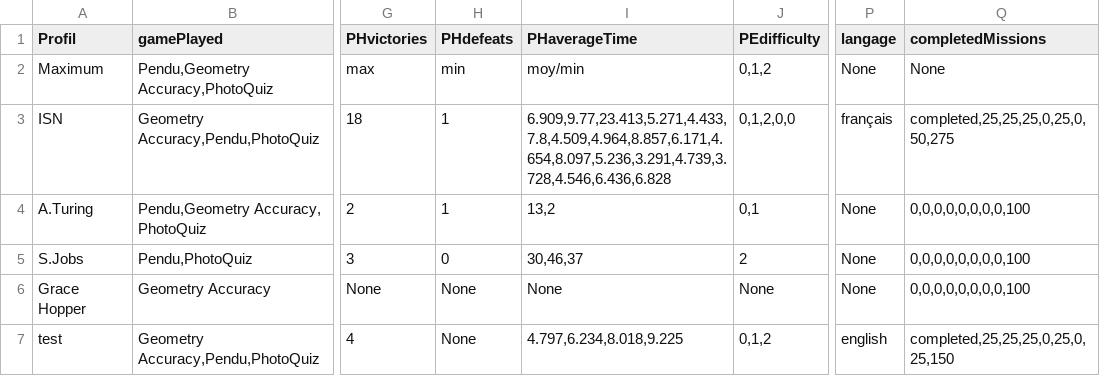
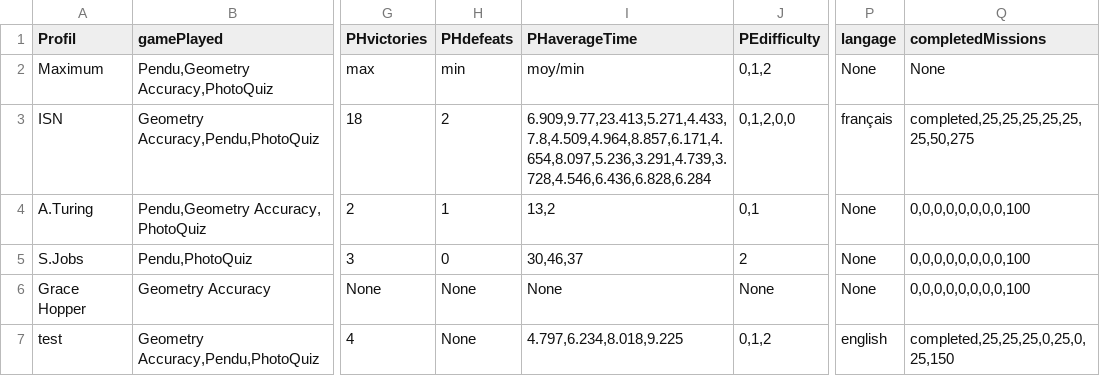
Before and after one commit to PheonBest/NeuroFit, a CSV file: input/stats.csv, drawn as a sheet; only a part is shown, gaps mark what is left out; the diff names each change by its address in the sheet, - before the commit and + after, or states it on an @@ line.

Commit message:
Missions Update

```diff
--- a/input/stats.csv
+++ b/input/stats.csv
-H3 (PHdefeats): 1
+H3 (PHdefeats): 2
-I3 (PHaverageTime): 6.909,9.77,23.413,5.271,4.433,7.8,4.509,4.964,8.857,6.171,4.654,8.097,5.236,3.291,4.739,3.728,4.546,6.436,6.828
+I3 (PHaverageTime): 6.909,9.77,23.413,5.271,4.433,7.8,4.509,4.964,8.857,6.171,4.654,8.097,5.236,3.291,4.739,3.728,4.546,6.436,6.828,6.284
-Q3 (completedMissions): completed,25,25,25,0,25,0,50,275
+Q3 (completedMissions): completed,25,25,25,25,25,25,50,275
```
Also changed, not shown: 7 other files.
